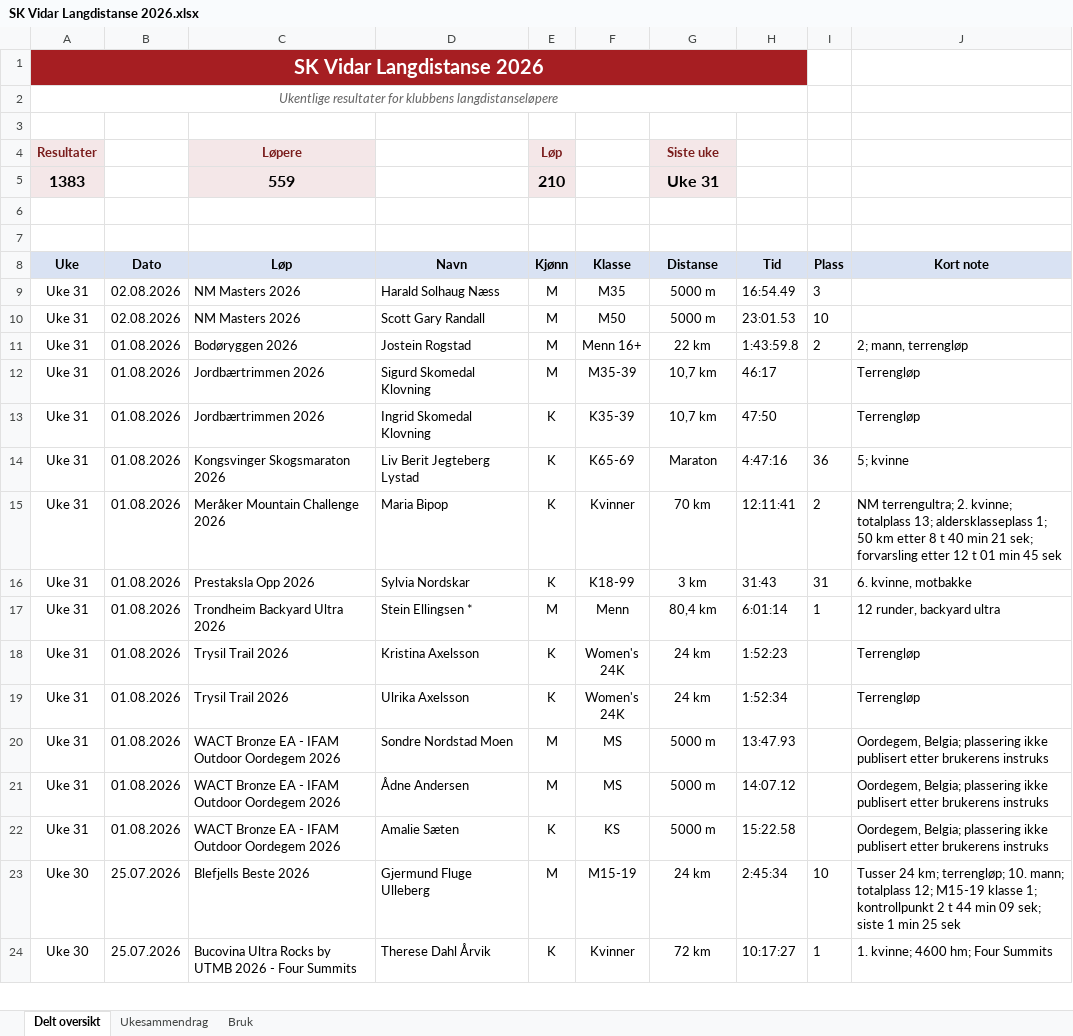
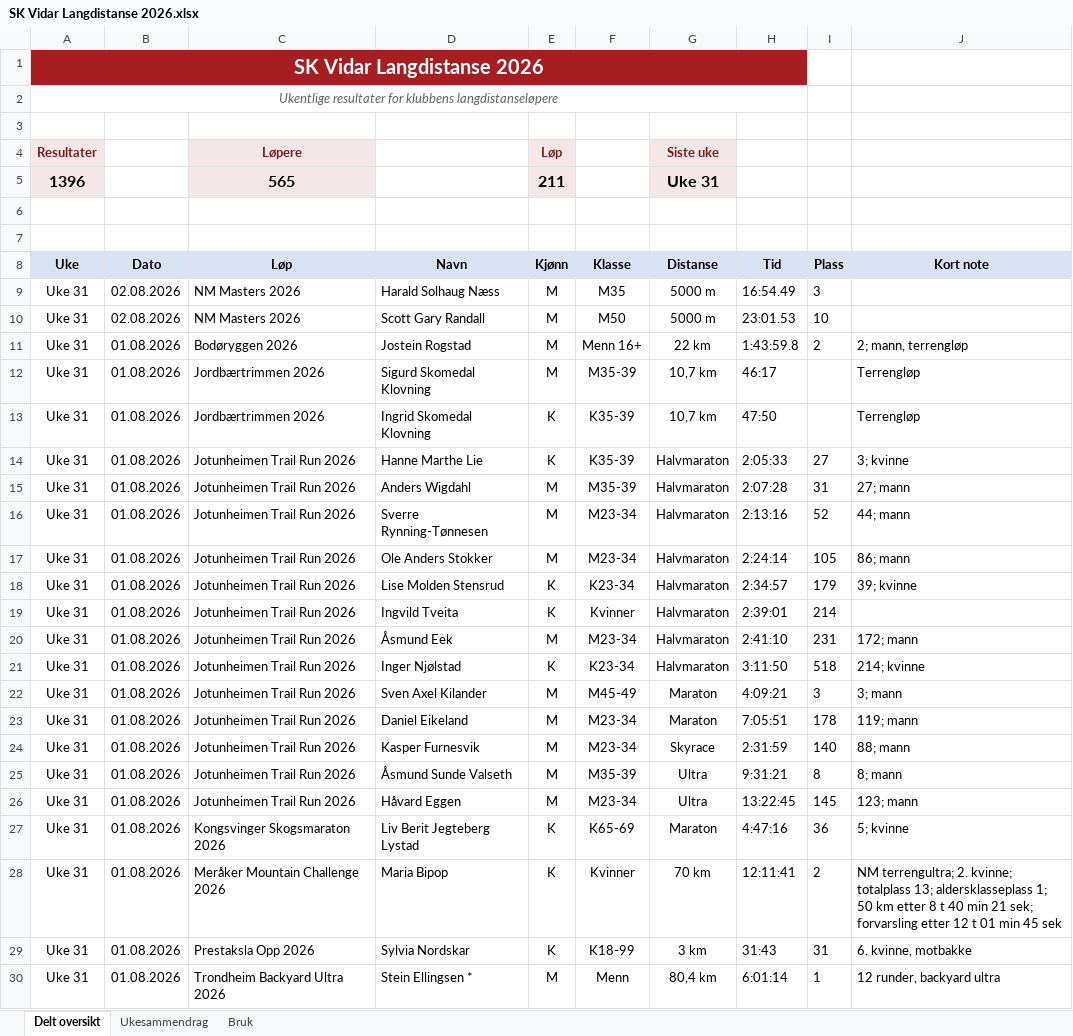
Before and after one commit to gustavByte/sk-vidar-2026-resultater, an Excel workbook: data/delt_oversikt/SK Vidar Langdistanse 2026.xlsx, sheet Delt oversikt, drawn as a sheet; only a part is shown; the shorter side is filled out with more unchanged rows; values as stored, in another font and other column widths than the file's, no borders; table styles not drawn; removed rows and columns are numbered as before the commit, all else as after; the diff names each change by its address in the sheet, - before the commit and + after, or states it on an @@ line.

Commit message:
Add Jotunheimen Trail Run results

```diff
--- a/data/delt_oversikt/SK Vidar Langdistanse 2026.xlsx (sheet Delt oversikt)
+++ b/data/delt_oversikt/SK Vidar Langdistanse 2026.xlsx (sheet Delt oversikt)
-row 5: 1383 |  | 559 |  | 210 |  | Uke 31
+row 5: 1396 |  | 565 |  | 211 |  | Uke 31
+row 14: Uke 31 | 01.08.2026 | Jotunheimen Trail Run 2026 | Hanne Marthe Lie | K | K35-39 | Halvmaraton | 2:05:33 | 27 | 3; kvinne
+row 15: Uke 31 | 01.08.2026 | Jotunheimen Trail Run 2026 | Anders Wigdahl | M | M35-39 | Halvmaraton | 2:07:28 | 31 | 27; mann
+row 16: Uke 31 | 01.08.2026 | Jotunheimen Trail Run 2026 | Sverre Rynning-Tønnesen | M | M23-34 | Halvmaraton | 2:13:16 | 52 | 44; mann
+row 17: Uke 31 | 01.08.2026 | Jotunheimen Trail Run 2026 | Ole Anders Stokker | M | M23-34 | Halvmaraton | 2:24:14 | 105 | 86; mann
+row 18: Uke 31 | 01.08.2026 | Jotunheimen Trail Run 2026 | Lise Molden Stensrud | K | K23-34 | Halvmaraton | 2:34:57 | 179 | 39; kvinne
+row 19: Uke 31 | 01.08.2026 | Jotunheimen Trail Run 2026 | Ingvild Tveita | K | Kvinner | Halvmaraton | 2:39:01 | 214
+row 20: Uke 31 | 01.08.2026 | Jotunheimen Trail Run 2026 | Åsmund Eek | M | M23-34 | Halvmaraton | 2:41:10 | 231 | 172; mann
+row 21: Uke 31 | 01.08.2026 | Jotunheimen Trail Run 2026 | Inger Njølstad | K | K23-34 | Halvmaraton | 3:11:50 | 518 | 214; kvinne
+row 22: Uke 31 | 01.08.2026 | Jotunheimen Trail Run 2026 | Sven Axel Kilander | M | M45-49 | Maraton | 4:09:21 | 3 | 3; mann
+row 23: Uke 31 | 01.08.2026 | Jotunheimen Trail Run 2026 | Daniel Eikeland | M | M23-34 | Maraton | 7:05:51 | 178 | 119; mann
+row 24: Uke 31 | 01.08.2026 | Jotunheimen Trail Run 2026 | Kasper Furnesvik | M | M23-34 | Skyrace | 2:31:59 | 140 | 88; mann
+row 25: Uke 31 | 01.08.2026 | Jotunheimen Trail Run 2026 | Åsmund Sunde Valseth | M | M35-39 | Ultra | 9:31:21 | 8 | 8; mann
+row 26: Uke 31 | 01.08.2026 | Jotunheimen Trail Run 2026 | Håvard Eggen | M | M23-34 | Ultra | 13:22:45 | 145 | 123; mann
```
Also changed, not shown: sheet Ukesammendrag, 2 other files.
